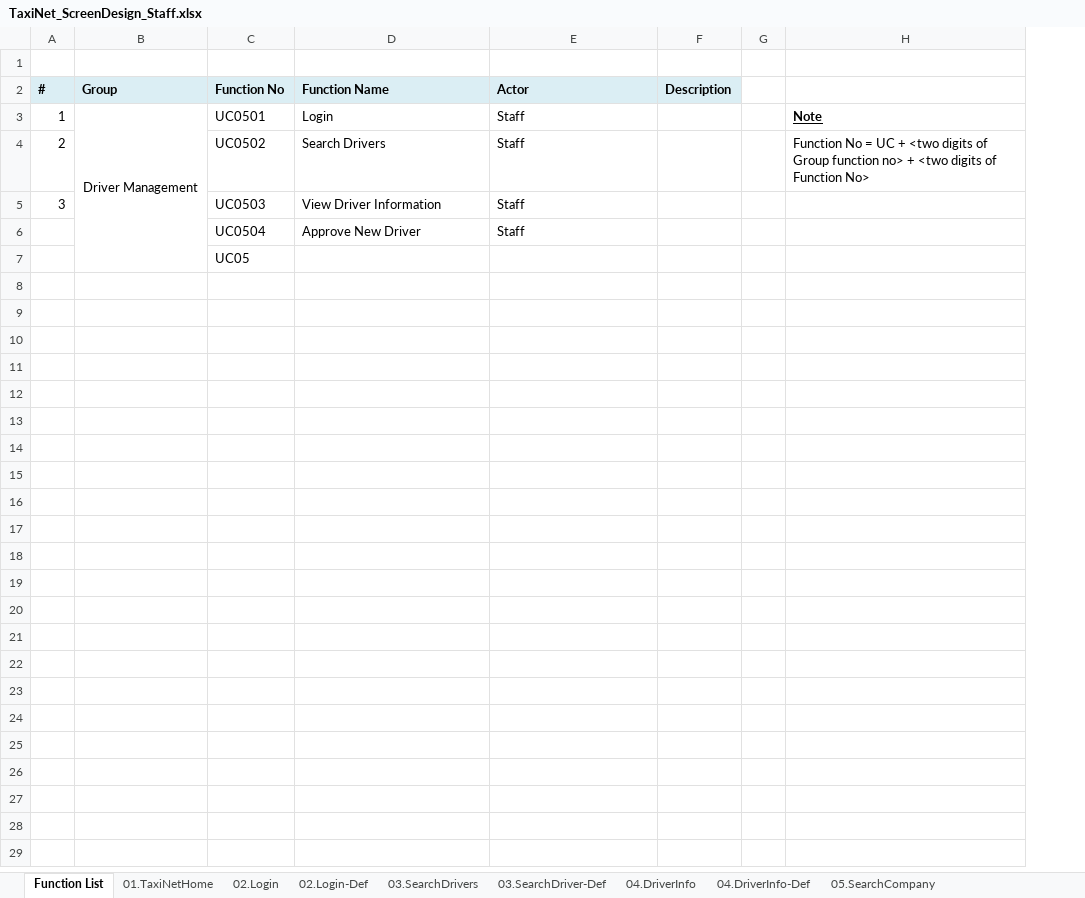
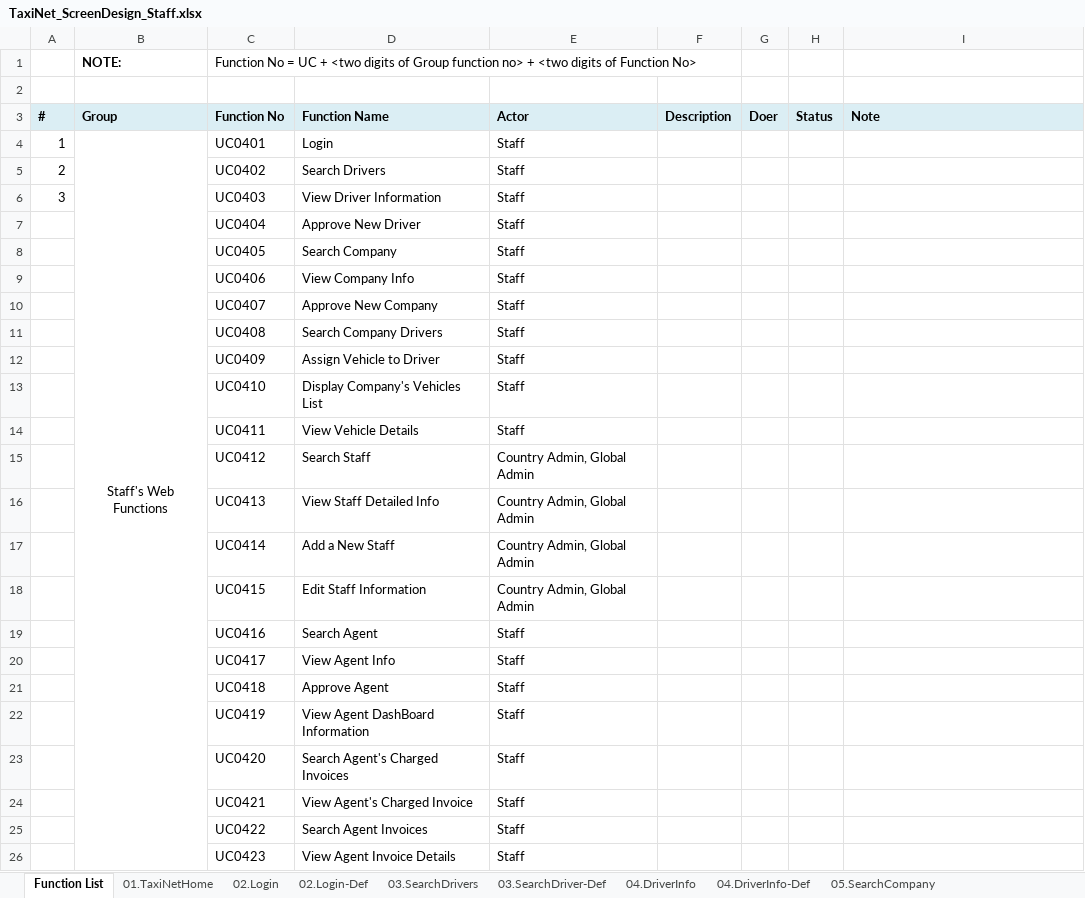
Before and after one commit to sangnvus/tns-project, an Excel workbook: WIP/Documents/Requirements/Mockup/Web/TaxiNet_ScreenDesign_Staff.xlsx, sheet Function List, drawn as a sheet; values as stored, in another font and other column widths than the file's, no borders; removed rows and columns are numbered as before the commit, all else as after; the diff names each change by its address in the sheet, - before the commit and + after, or states it on an @@ line.

```diff
--- a/WIP/Documents/Requirements/Mockup/Web/TaxiNet_ScreenDesign_Staff.xlsx (sheet Function List)
+++ b/WIP/Documents/Requirements/Mockup/Web/TaxiNet_ScreenDesign_Staff.xlsx (sheet Function List)
-column C, rows 2-7: Function No | UC0501 | UC0502 | UC0503 | UC0504 | UC05
+column C, rows 3-8: Function No | UC0401 | UC0402 | UC0403 | UC0404 | UC0405
-column G, empty
+column G, row 3: Doer
+column H, row 3: Status
+row 1:  | NOTE: | Function No = UC + <two digits of Group function no> + <two digits of Function No>
-I3: (empty)
+I3: Note
-I3 fill: none
+I3 fill: #DBEEF4
-B4: Driver Management
+B4: Staff's Web Functions
-I4: Note
+I4: (empty)
-I5: Function No = UC + <two digits of Group function no> + <two digits of Function No>
+I5: (empty)
-D8: (empty)
+D8: Search Company
-E8: (empty)
+E8: Staff
+row 9:  |  | UC0406 | View Company Info | Staff
+row 10:  |  | UC0407 | Approve New Company | Staff
+row 11:  |  | UC0408 | Search Company Drivers | Staff
+row 12:  |  | UC0409 | Assign Vehicle to Driver | Staff
+row 13:  |  | UC0410 | Display Company's Vehicles List | Staff
+row 14:  |  | UC0411 | View Vehicle Details | Staff
+row 15:  |  | UC0412 | Search Staff | Country Admin, Global Admin
+row 16:  |  | UC0413 | View Staff Detailed Info | Country Admin, Global Admin
+row 17:  |  | UC0414 | Add a New Staff | Country Admin, Global Admin
+row 18:  |  | UC0415 | Edit Staff Information | Country Admin, Global Admin
+row 19:  |  | UC0416 | Search Agent | Staff
+row 20:  |  | UC0417 | View Agent Info | Staff
+row 21:  |  | UC0418 | Approve Agent | Staff
+row 22:  |  | UC0419 | View Agent DashBoard Information | Staff
+row 23:  |  | UC0420 | Search Agent's Charged Invoices | Staff
+row 24:  |  | UC0421 | View Agent's Charged Invoice | Staff
+row 25:  |  | UC0422 | Search Agent Invoices | Staff
+row 26:  |  | UC0423 | View Agent Invoice Details | Staff
```
Also changed, not shown: sheet 12.EditStaffInfo-Def, sheet 14.AgentInfo-Def, sheet 10. StaffInfo-Def, sheet 11.AddNewStaff-Def, sheet 15.AgentDashboard-Def, sheet 08.CompanyVehicles-Def, 16 more sheets, other sheet tabs, charts or pictures.
